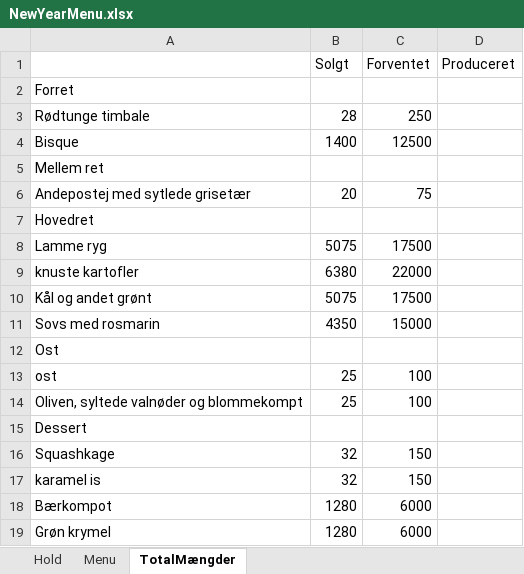
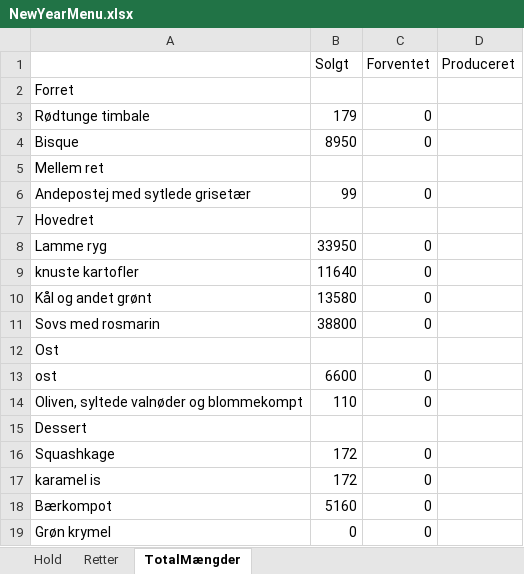
Before and after one commit to Bovinefreedo/NewYearStickers, an Excel workbook: NewYearStickers/Extraction/NewYearMenu.xlsx, sheet TotalMængder, drawn as a sheet; values as stored, in another font and other column widths than the file's, no borders; the diff names each change by its address in the sheet, - before the commit and + after, or states it on an @@ line.

Commit message:
updatated spread sheet

```diff
--- a/NewYearStickers/Extraction/NewYearMenu.xlsx (sheet TotalMængder)
+++ b/NewYearStickers/Extraction/NewYearMenu.xlsx (sheet TotalMængder)
-sheet tab: Menu
+sheet tab: Retter
-B3 (Solgt): 28
+B3 (Solgt): 179
-C3 (Forventet): 250
+C3 (Forventet): 0
-B4 (Solgt): 1400
+B4 (Solgt): 8950
-C4 (Forventet): 12500
+C4 (Forventet): 0
-B6 (Solgt): 20
+B6 (Solgt): 99
-C6 (Forventet): 75
+C6 (Forventet): 0
-B8 (Solgt): 5075
+B8 (Solgt): 33950
-C8 (Forventet): 17500
+C8 (Forventet): 0
-B9 (Solgt): 6380
+B9 (Solgt): 11640
-C9 (Forventet): 22000
+C9 (Forventet): 0
-B10 (Solgt): 5075
+B10 (Solgt): 13580
-C10 (Forventet): 17500
+C10 (Forventet): 0
-B11 (Solgt): 4350
+B11 (Solgt): 38800
-C11 (Forventet): 15000
+C11 (Forventet): 0
-B13 (Solgt): 25
+B13 (Solgt): 6600
-C13:C14 (Forventet): 100
+C13:C14 (Forventet): 0
-B14 (Solgt): 25
+B14 (Solgt): 110
-B16:B17 (Solgt): 32
+B16:B17 (Solgt): 172
-C16:C17 (Forventet): 150
+C16:C17 (Forventet): 0
-B18 (Solgt): 1280
+B18 (Solgt): 5160
-C18:C19 (Forventet): 6000
+C18:C19 (Forventet): 0
-B19 (Solgt): 1280
+B19 (Solgt): 0
```
Also changed, not shown: sheet Hold, sheet Retter.
